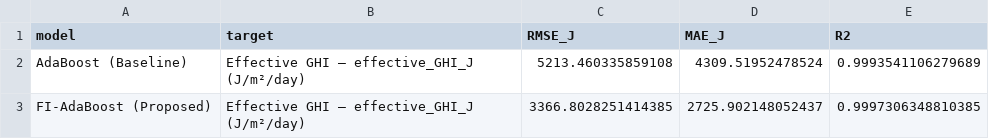
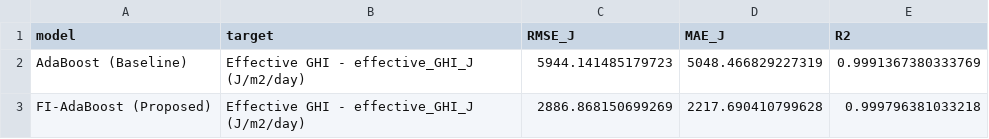
Before and after one commit to rafaelmrcs/thesis-prototype, a CSV file: FIAdaBoost/results/metrics_summary.csv, drawn as a sheet.

```diff
--- a/FIAdaBoost/results/metrics_summary.csv
+++ b/FIAdaBoost/results/metrics_summary.csv
@@ -1,3 +1,3 @@
 model,target,RMSE_J,MAE_J,R2
-AdaBoost (Baseline),Effective GHI — effective_GHI_J (J/m²/day),5213.460335859108,4309.51952478524,0.9993541106279689
-FI-AdaBoost (Proposed),Effective GHI — effective_GHI_J (J/m²/day),3366.8028251414385,2725.902148052437,0.9997306348810385
+AdaBoost (Baseline),Effective GHI - effective_GHI_J (J/m2/day),5944.141485179723,5048.466829227319,0.9991367380333769
+FI-AdaBoost (Proposed),Effective GHI - effective_GHI_J (J/m2/day),2886.868150699269,2217.690410799628,0.999796381033218
```
Also changed, not shown: FIAdaBoost/results/cv_fold_metrics.csv, 13 other files.
